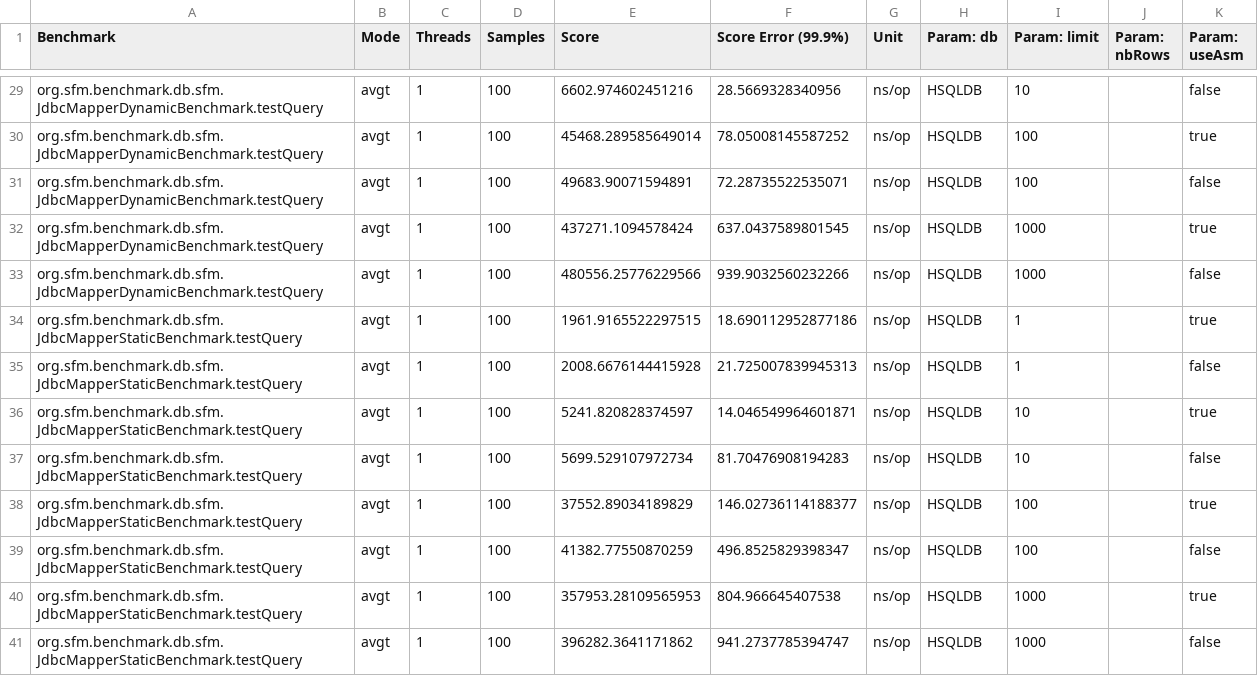
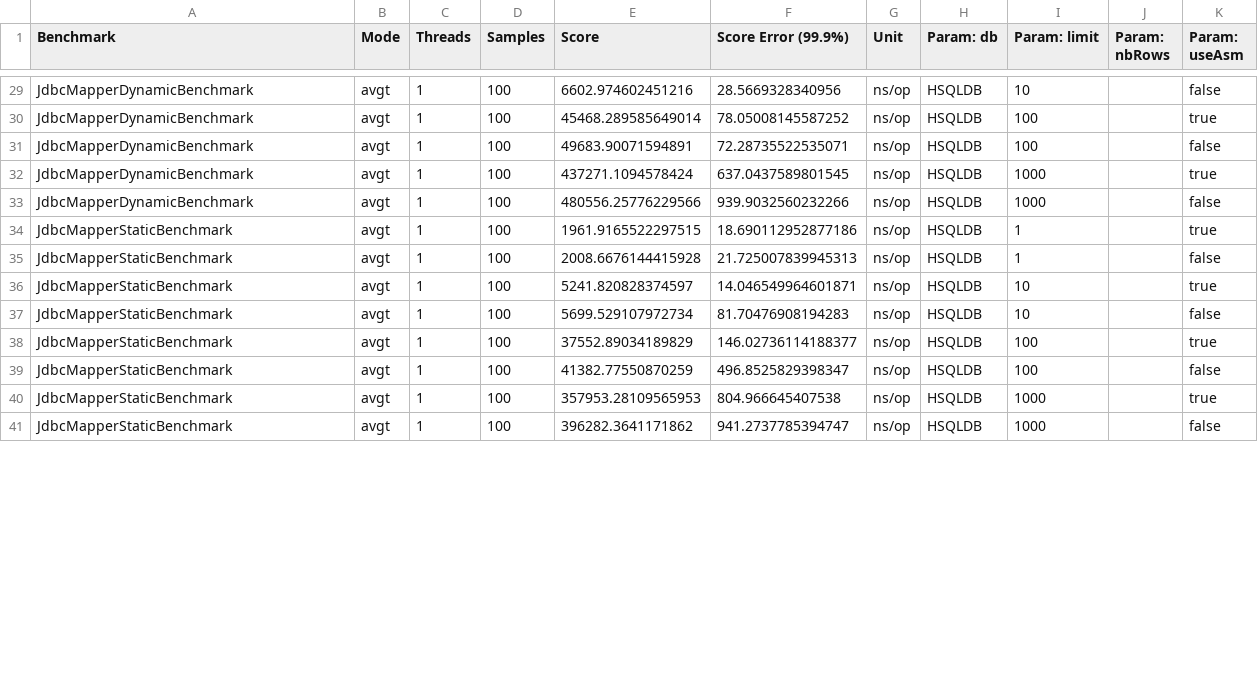
Before and after one commit to arnaudroger/orm-benchmark, a CSV file: src/main/results/data/jmh/20141103_214120_java7_1hsqldb.csv, drawn as a sheet; only a part is shown, gaps mark what is left out; the diff covers the shown part only.

Commit message:
rename benchmark

```diff
--- a/src/main/results/data/jmh/20141103_214120_java7_1hsqldb.csv
+++ b/src/main/results/data/jmh/20141103_214120_java7_1hsqldb.csv
@@ -29,13 +29,13 @@
-"org.sfm.benchmark.db.sfm.JdbcMapperDynamicBenchmark.testQuery","avgt",1,100,6602.974602451216,28.5669328340956,"ns/op","HSQLDB","10","","false"
-"org.sfm.benchmark.db.sfm.JdbcMapperDynamicBenchmark.testQuery","avgt",1,100,45468.289585649014,78.05008145587252,"ns/op","HSQLDB","100","","true"
-"org.sfm.benchmark.db.sfm.JdbcMapperDynamicBenchmark.testQuery","avgt",1,100,49683.90071594891,72.28735522535071,"ns/op","HSQLDB","100","","false"
-"org.sfm.benchmark.db.sfm.JdbcMapperDynamicBenchmark.testQuery","avgt",1,100,437271.1094578424,637.0437589801545,"ns/op","HSQLDB","1000","","true"
-"org.sfm.benchmark.db.sfm.JdbcMapperDynamicBenchmark.testQuery","avgt",1,100,480556.25776229566,939.9032560232266,"ns/op","HSQLDB","1000","","false"
-"org.sfm.benchmark.db.sfm.JdbcMapperStaticBenchmark.testQuery","avgt",1,100,1961.9165522297515,18.690112952877186,"ns/op","HSQLDB","1","","true"
-"org.sfm.benchmark.db.sfm.JdbcMapperStaticBenchmark.testQuery","avgt",1,100,2008.6676144415928,21.725007839945313,"ns/op","HSQLDB","1","","false"
-"org.sfm.benchmark.db.sfm.JdbcMapperStaticBenchmark.testQuery","avgt",1,100,5241.820828374597,14.046549964601871,"ns/op","HSQLDB","10","","true"
-"org.sfm.benchmark.db.sfm.JdbcMapperStaticBenchmark.testQuery","avgt",1,100,5699.529107972734,81.70476908194283,"ns/op","HSQLDB","10","","false"
-"org.sfm.benchmark.db.sfm.JdbcMapperStaticBenchmark.testQuery","avgt",1,100,37552.89034189829,146.02736114188377,"ns/op","HSQLDB","100","","true"
-"org.sfm.benchmark.db.sfm.JdbcMapperStaticBenchmark.testQuery","avgt",1,100,41382.77550870259,496.8525829398347,"ns/op","HSQLDB","100","","false"
-"org.sfm.benchmark.db.sfm.JdbcMapperStaticBenchmark.testQuery","avgt",1,100,357953.28109565953,804.966645407538,"ns/op","HSQLDB","1000","","true"
-"org.sfm.benchmark.db.sfm.JdbcMapperStaticBenchmark.testQuery","avgt",1,100,396282.3641171862,941.2737785394747,"ns/op","HSQLDB","1000","","false"
+"JdbcMapperDynamicBenchmark","avgt",1,100,6602.974602451216,28.5669328340956,"ns/op","HSQLDB","10","","false"
+"JdbcMapperDynamicBenchmark","avgt",1,100,45468.289585649014,78.05008145587252,"ns/op","HSQLDB","100","","true"
+"JdbcMapperDynamicBenchmark","avgt",1,100,49683.90071594891,72.28735522535071,"ns/op","HSQLDB","100","","false"
+"JdbcMapperDynamicBenchmark","avgt",1,100,437271.1094578424,637.0437589801545,"ns/op","HSQLDB","1000","","true"
+"JdbcMapperDynamicBenchmark","avgt",1,100,480556.25776229566,939.9032560232266,"ns/op","HSQLDB","1000","","false"
+"JdbcMapperStaticBenchmark","avgt",1,100,1961.9165522297515,18.690112952877186,"ns/op","HSQLDB","1","","true"
+"JdbcMapperStaticBenchmark","avgt",1,100,2008.6676144415928,21.725007839945313,"ns/op","HSQLDB","1","","false"
+"JdbcMapperStaticBenchmark","avgt",1,100,5241.820828374597,14.046549964601871,"ns/op","HSQLDB","10","","true"
+"JdbcMapperStaticBenchmark","avgt",1,100,5699.529107972734,81.70476908194283,"ns/op","HSQLDB","10","","false"
+"JdbcMapperStaticBenchmark","avgt",1,100,37552.89034189829,146.02736114188377,"ns/op","HSQLDB","100","","true"
+"JdbcMapperStaticBenchmark","avgt",1,100,41382.77550870259,496.8525829398347,"ns/op","HSQLDB","100","","false"
+"JdbcMapperStaticBenchmark","avgt",1,100,357953.28109565953,804.966645407538,"ns/op","HSQLDB","1000","","true"
+"JdbcMapperStaticBenchmark","avgt",1,100,396282.3641171862,941.2737785394747,"ns/op","HSQLDB","1000","","false"
```
Also changed, not shown: 39 edited cells elsewhere in this file, src/main/results/data/jmh/20141103_214120_java7_2mysql.csv, src/main/results/data/jmh/20141103_214120_java8_1hsqldb.csv, 7 other files.
